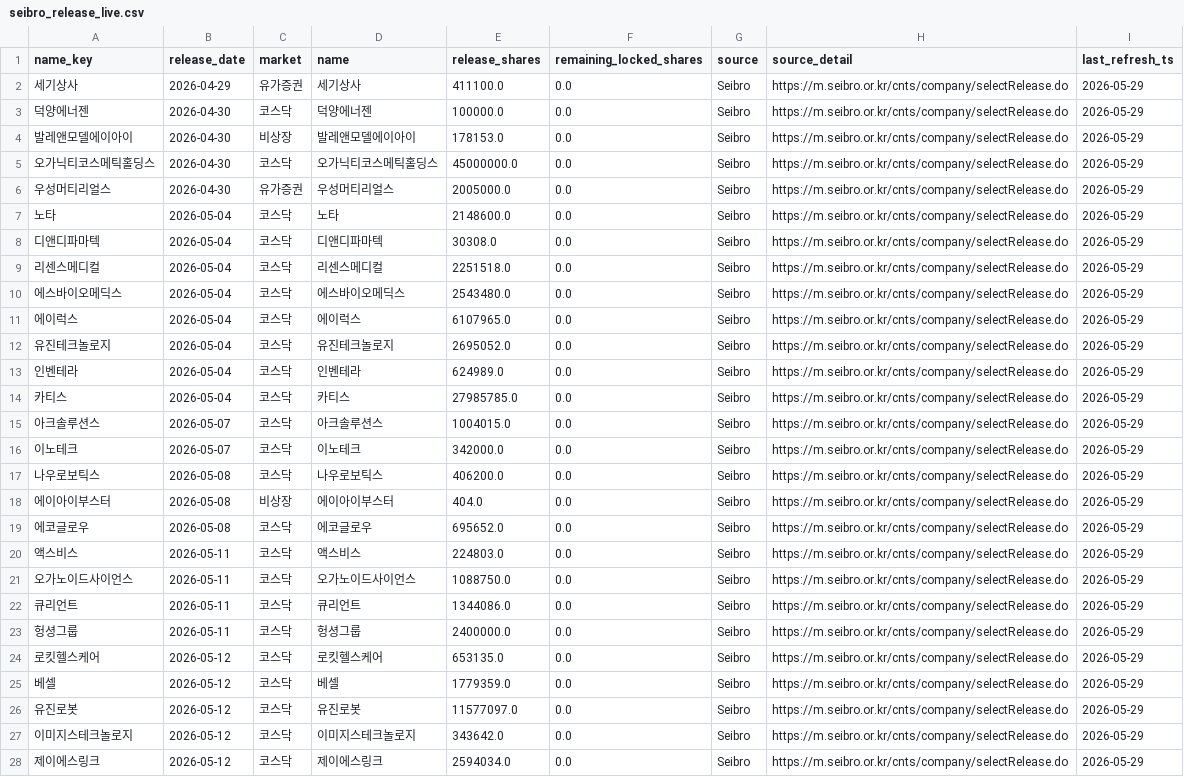
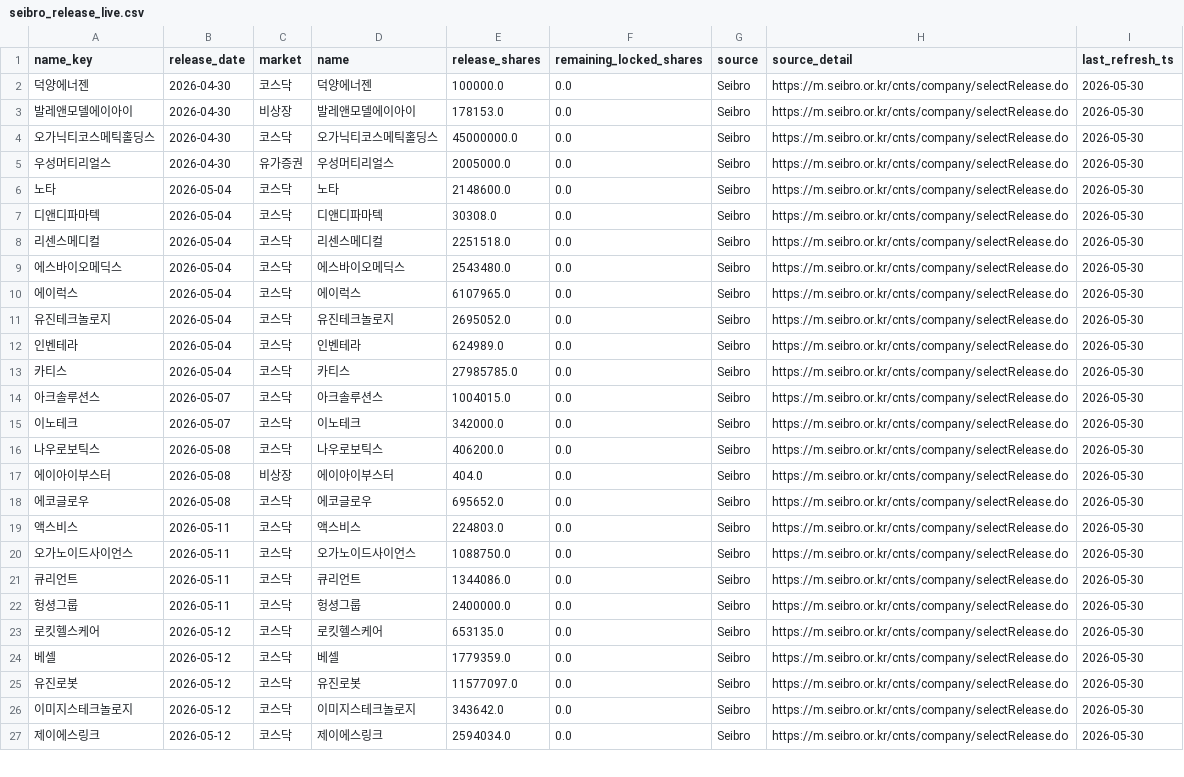
Before and after one commit to poet1004/offering_reminder, a CSV file: ipo_git/data/cache/seibro_release_live.csv, drawn as a sheet; only a part is shown; removed rows and columns are numbered as before the commit, all else as after; the diff covers the shown part only; the diff names each change by its address in the sheet, - before the commit and + after, or states it on an @@ line.

```diff
--- a/ipo_git/data/cache/seibro_release_live.csv
+++ b/ipo_git/data/cache/seibro_release_live.csv
-row 2: 세기상사 | 2026-04-29 | 유가증권 | 세기상사 | 411100.0 | 0.0 | Seibro | https://m.seibro.or.kr/cnts/company/selectRelease.do | 2026-05-29
-I2:I27 (last_refresh_ts): 2026-05-29
+I2:I27 (last_refresh_ts): 2026-05-30
```
Also changed, not shown: 47 edited cells elsewhere in this file, ipo_git/data/cache/market_snapshot_last_success.csv, ipo_git/data/cache/public_quotes_latest.csv, 31 other files.
